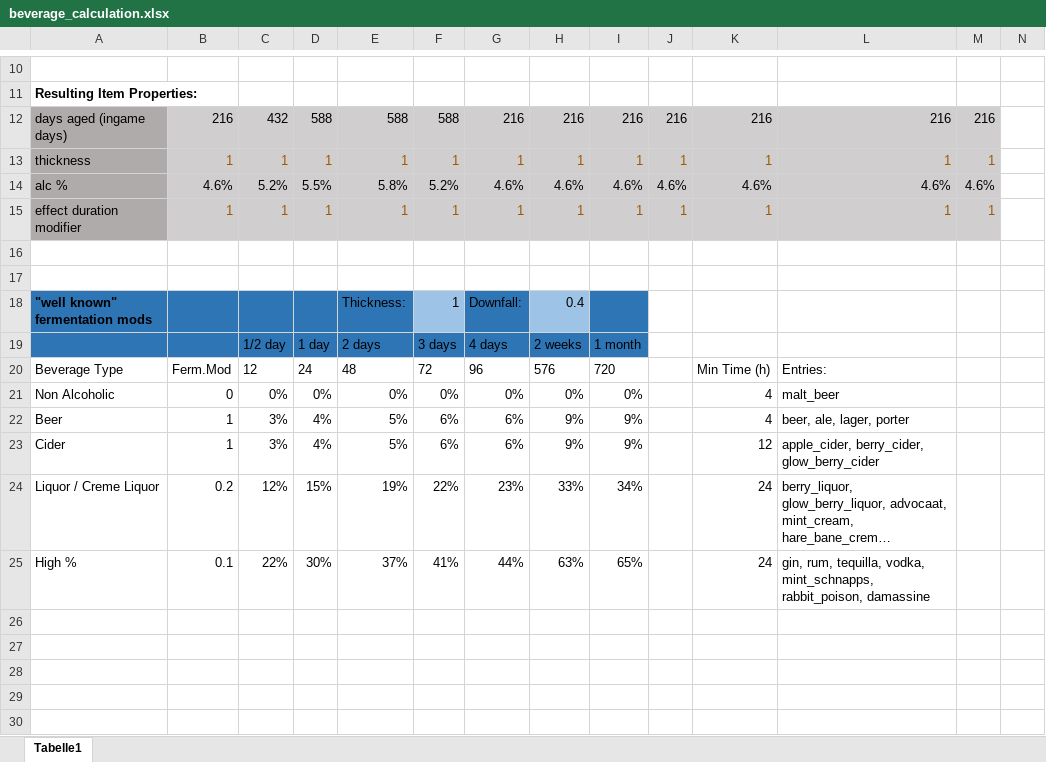
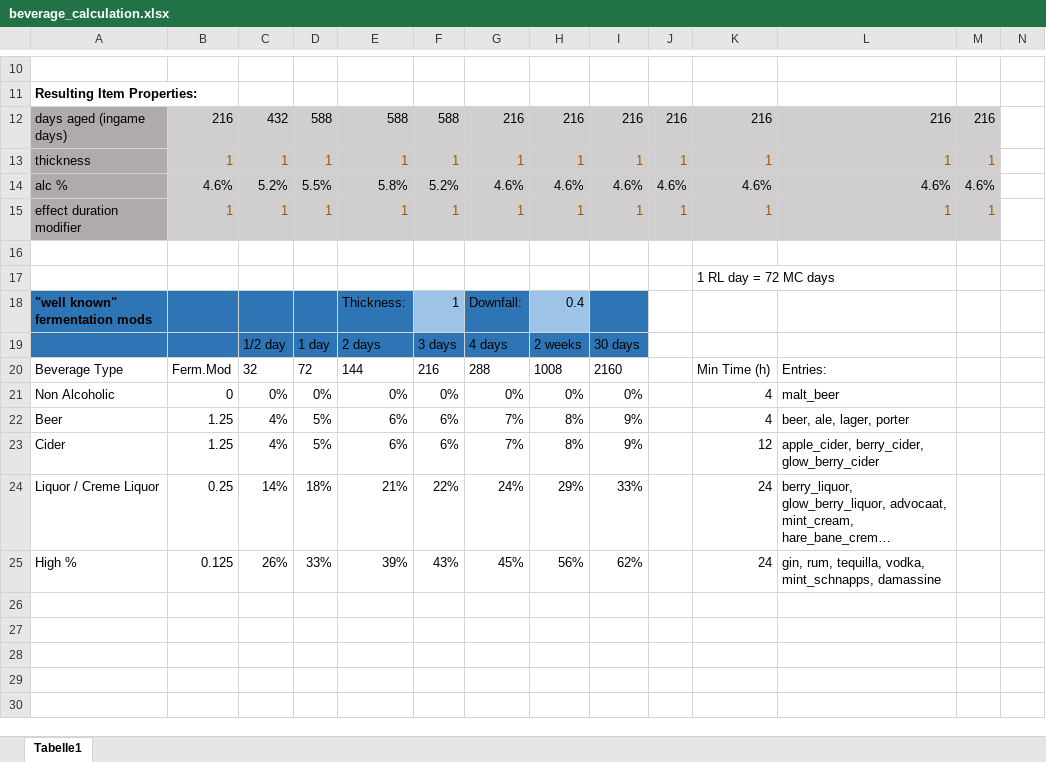
Before and after one commit to DaFuqs/Spectrum, an Excel workbook: raw/beverage_calculation.xlsx, sheet Tabelle1, drawn as a sheet; only a part is shown, gaps mark what is left out; long unchanged cells end in …; values as stored, in another font and other column widths than the file's, no borders; conditional formats and table styles not drawn; removed rows and columns are numbered as before the commit, all else as after; rows hold the shown columns only; the diff covers the shown part only; the diff names each change by its address in the sheet, - before the commit and + after, or states it on an @@ line.

```diff
--- a/raw/beverage_calculation.xlsx (sheet Tabelle1)
+++ b/raw/beverage_calculation.xlsx (sheet Tabelle1)
-K17: (empty)
+K17: 1 RL day = 72 MC days
-I19: 1 month
+I19: 30 days
-C20: 12
+C20: 32
-D20: 24
+D20: 72
-E20: 48
+E20: 144
-F20: 72
+F20: 216
-G20: 96
+G20: 288
-H20: 576
+H20: 1008
-I20: 720
+I20: 2160
-B22:B23: 1
+B22:B23: 1.25
-C22:C23: 3%
+C22:C23: 4%
-D22:D23: 4%
+D22:D23: 5%
-E22:E23: 5%
+E22:E23: 6%
-G22:G23: 6%
+G22:G23: 7%
-H22:H23: 9%
+H22:H23: 8%
-B24: 0.2
+B24: 0.25
-C24: 12%
+C24: 14%
-D24: 15%
+D24: 18%
-E24: 19%
+E24: 21%
-G24: 23%
+G24: 24%
-H24: 33%
+H24: 29%
-I24: 34%
+I24: 33%
-row 25: High % | 0.1 | 22% | 30% | 37% | 41% | 44% | 63% | 65% |  | 24 | gin, rum, tequilla, vodka, mint_schnapps, rabbit_poison, damassine
+row 25: High % | 0.125 | 26% | 33% | 39% | 43% | 45% | 56% | 62% |  | 24 | gin, rum, tequilla, vodka, mint_schnapps, damassine
```
Also changed, not shown: 7 added rows, 7 removed rows and 47 edited cells elsewhere in this sheet, formulas that keep their value, 33 other files.
